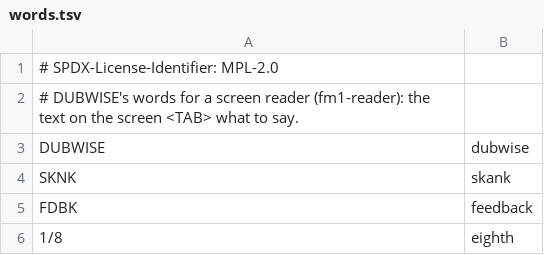
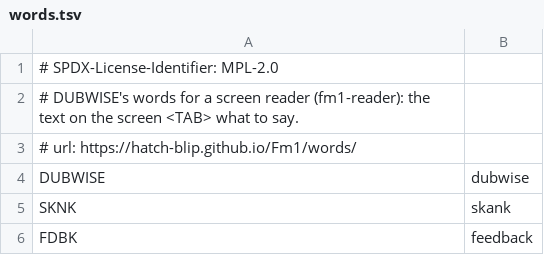
Before and after one commit to hatch-blip/Fm1, a TSV file: app/words.tsv, drawn as a sheet; only a part is shown; the shorter side is filled out with more unchanged rows.

```diff
--- a/app/words.tsv
+++ b/app/words.tsv
@@ -2,2 +2,3 @@
 # DUBWISE's words for a screen reader (fm1-reader): the text on the screen <TAB> what to say.
+# url: https://hatch-blip.github.io/Fm1/words/
 DUBWISE	dubwise
```
Also changed, not shown: 4 other files.
